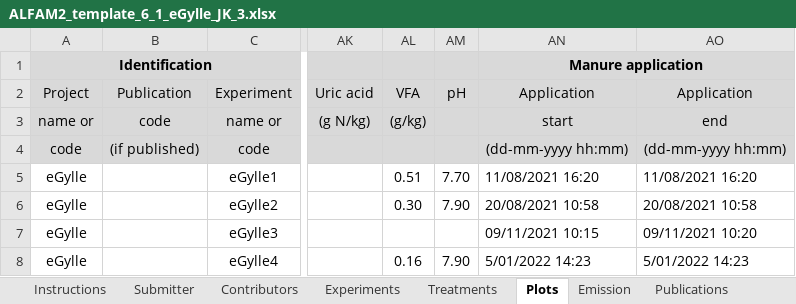
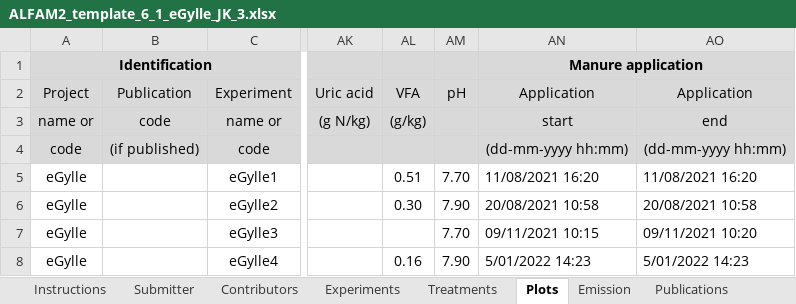
Before and after one commit to AU-BCE-EE/ALFAM2-data, an Excel workbook: data-submitted/03/AU/ALFAM2_template_6_1_eGylle_JK_3.xlsx, sheet Plots, drawn as a sheet; only a part is shown, gaps mark what is left out; values as stored, in another font and other column widths than the file's, no borders; charts and pictures not drawn; the diff names each change by its address in the sheet, - before the commit and + after, or states it on an @@ line.

```diff
--- a/data-submitted/03/AU/ALFAM2_template_6_1_eGylle_JK_3.xlsx (sheet Plots)
+++ b/data-submitted/03/AU/ALFAM2_template_6_1_eGylle_JK_3.xlsx (sheet Plots)
-AM7 (pH): (empty)
+AM7 (pH): 7.70
```
Also changed, not shown: sheet Data ChangeLog, charts or pictures, 13 other files.
